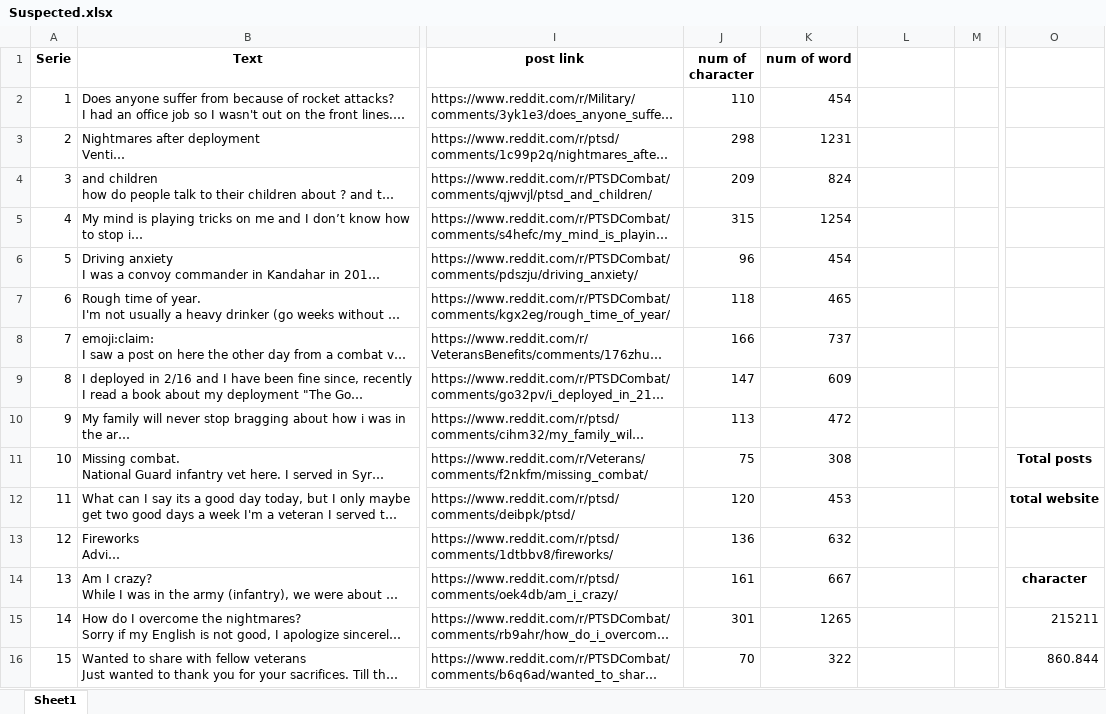
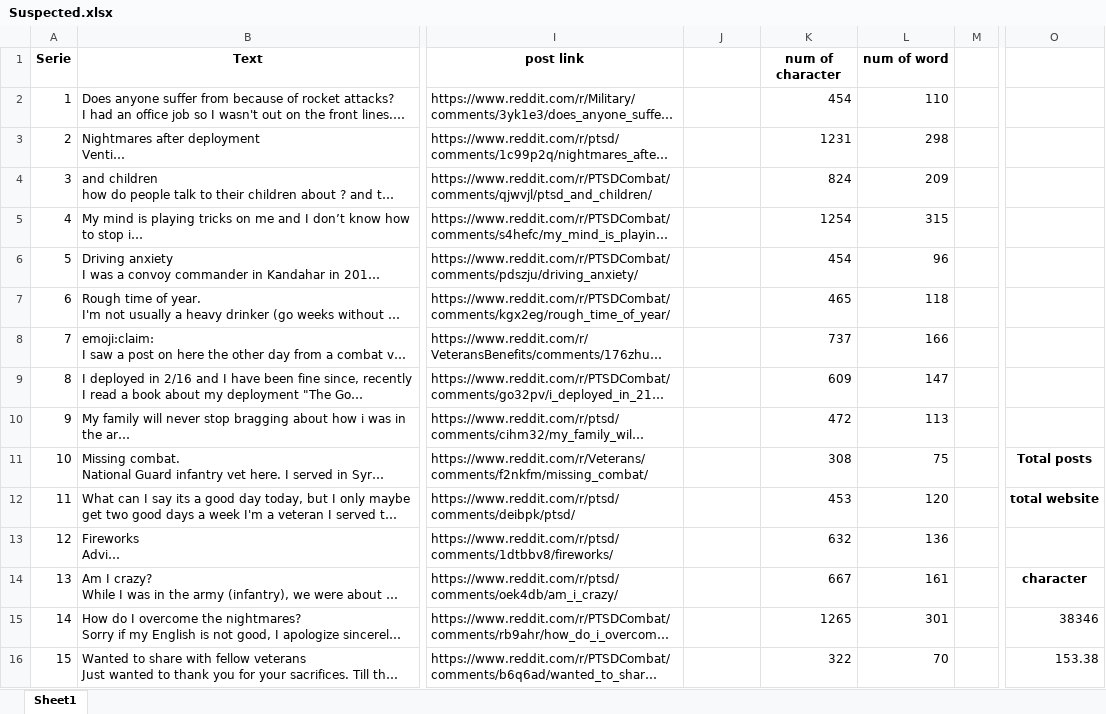
Before and after one commit to GuedaliaMahonAccount/statisticexel, an Excel workbook: Suspected.xlsx, sheet Sheet1, drawn as a sheet; only a part is shown, gaps mark what is left out; long unchanged cells end in …; values as stored, in another font and other column widths than the file's, no borders; the diff covers the shown part only; the diff names each change by its address in the sheet, - before the commit and + after, or states it on an @@ line.

```diff
--- a/Suspected.xlsx (sheet Sheet1)
+++ b/Suspected.xlsx (sheet Sheet1)
-J1: num of character
+J1: (empty)
-K1: num of word
+K1: num of character
-L1: (empty)
+L1: num of word
-J2: 110
+J2: (empty)
-L2 (num of word): (empty)
+L2 (num of word): 110
-J3: 298
+J3: (empty)
-L3 (num of word): (empty)
+L3 (num of word): 298
-J4: 209
+J4: (empty)
-L4 (num of word): (empty)
+L4 (num of word): 209
-J5: 315
+J5: (empty)
-L5 (num of word): (empty)
+L5 (num of word): 315
-J6: 96
+J6: (empty)
-L6 (num of word): (empty)
+L6 (num of word): 96
-J7: 118
+J7: (empty)
-L7 (num of word): (empty)
+L7 (num of word): 118
-J8: 166
+J8: (empty)
-L8 (num of word): (empty)
+L8 (num of word): 166
-J9: 147
+J9: (empty)
-L9 (num of word): (empty)
+L9 (num of word): 147
-J10: 113
+J10: (empty)
-L10 (num of word): (empty)
+L10 (num of word): 113
-J11: 75
+J11: (empty)
-L11 (num of word): (empty)
+L11 (num of word): 75
-J12: 120
+J12: (empty)
-L12 (num of word): (empty)
+L12 (num of word): 120
-J13: 136
+J13: (empty)
-L13 (num of word): (empty)
+L13 (num of word): 136
-J14: 161
+J14: (empty)
-L14 (num of word): (empty)
+L14 (num of word): 161
-J15: 301
+J15: (empty)
-L15 (num of word): (empty)
+L15 (num of word): 301
-O15: 215211
+O15: 38346
-J16: 70
+J16: (empty)
-L16 (num of word): (empty)
+L16 (num of word): 70
-O16: 860.844
+O16: 153.38
```
Also changed, not shown: 475 edited cells elsewhere in this sheet, Diagnosed.xlsx.
